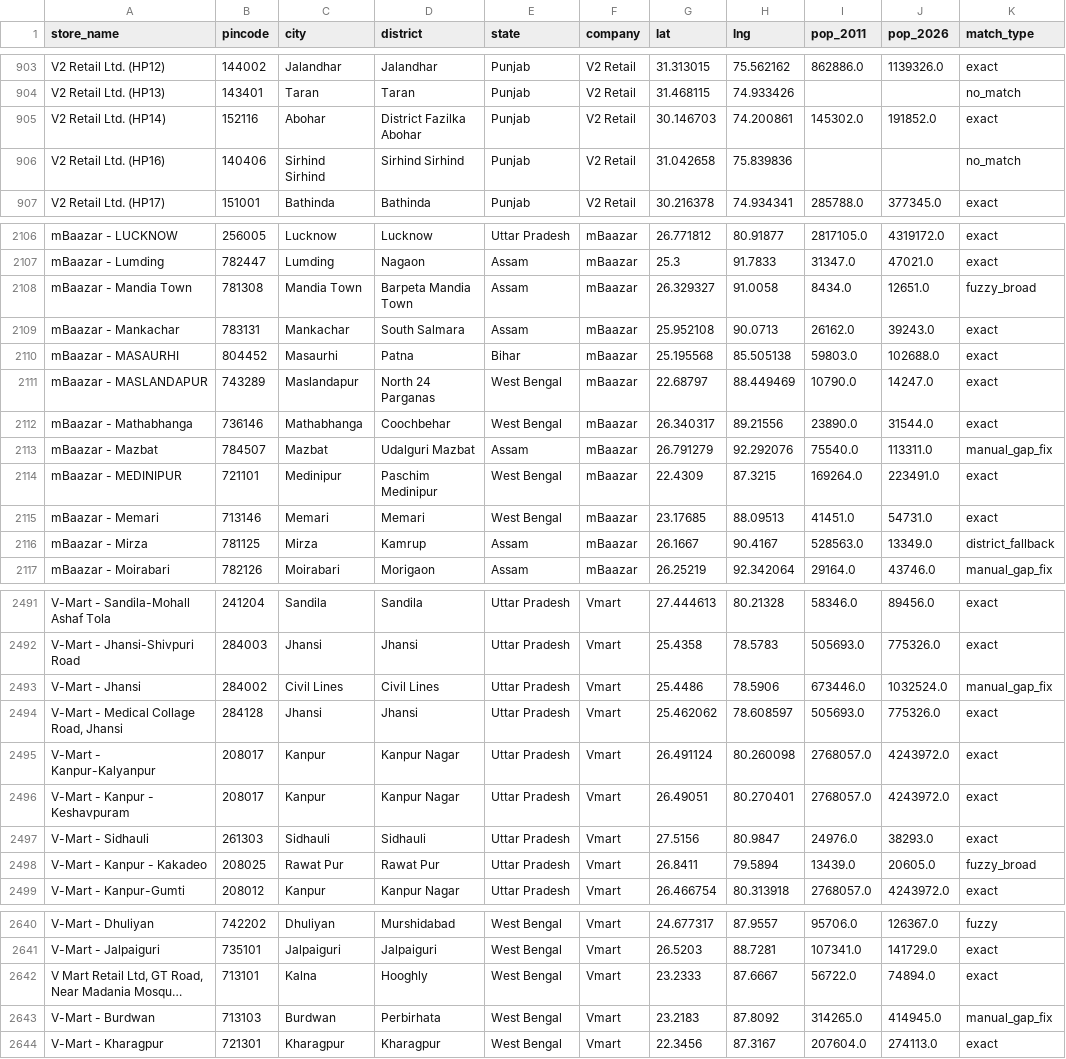
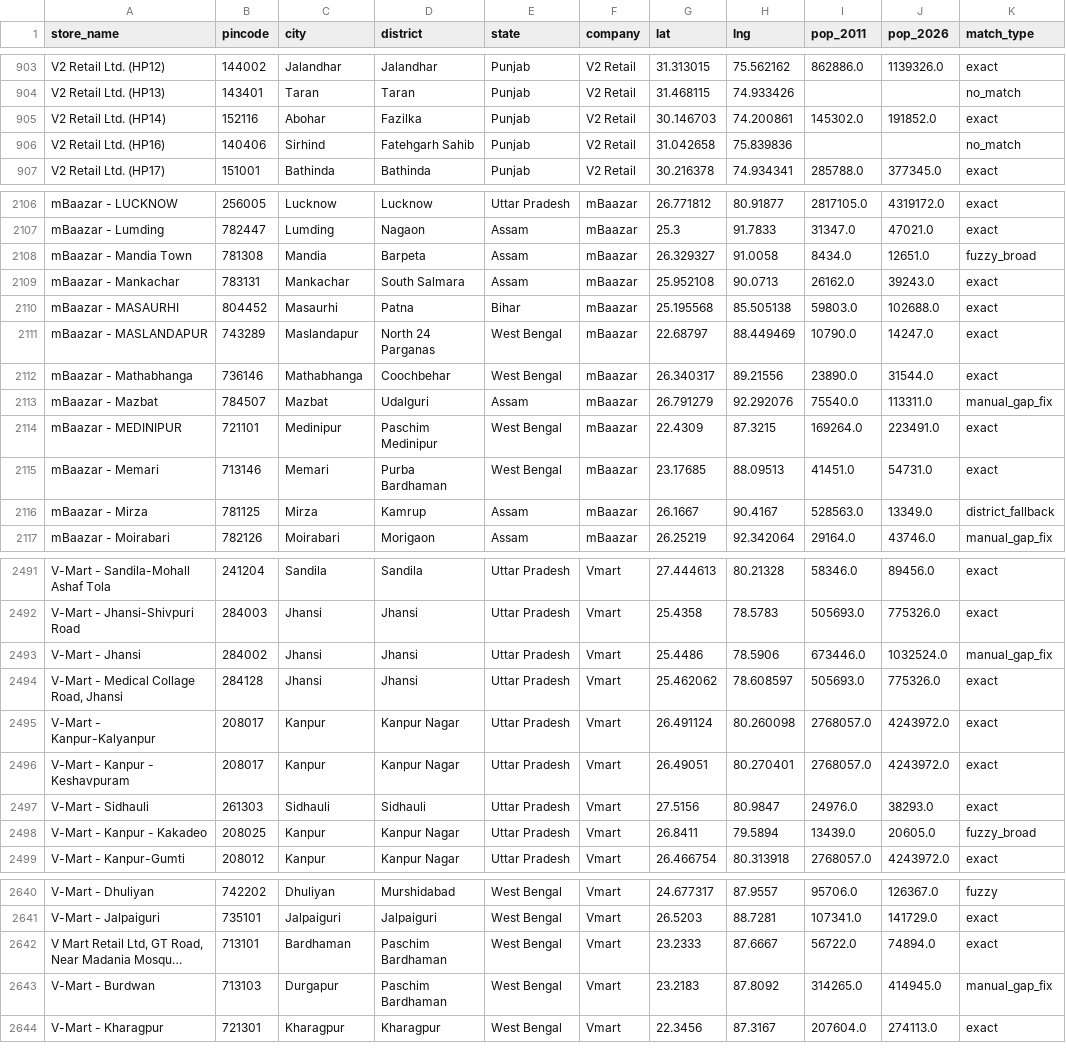
Before and after one commit to yashk812/retail-expansion-intel, a CSV file: master_stores.csv, drawn as a sheet; only a part is shown, gaps mark what is left out; long unchanged cells end in …; the diff covers the shown part only; the diff names each change by its address in the sheet, - before the commit and + after, or states it on an @@ line.

Commit message:
DQ: fix 87B/1B city, Benachity Durgapur, 38 compound/wrong district names, Balasore district

```diff
--- a/master_stores.csv
+++ b/master_stores.csv
-D905 (district): District Fazilka Abohar
+D905 (district): Fazilka
-C906 (city): Sirhind Sirhind
+C906 (city): Sirhind
-D906 (district): Sirhind Sirhind
+D906 (district): Fatehgarh Sahib
-C2108 (city): Mandia Town
+C2108 (city): Mandia
-D2108 (district): Barpeta Mandia Town
+D2108 (district): Barpeta
-D2113 (district): Udalguri Mazbat
+D2113 (district): Udalguri
-D2115 (district): Memari
+D2115 (district): Purba Bardhaman
-C2493 (city): Civil Lines
+C2493 (city): Jhansi
-D2493 (district): Civil Lines
+D2493 (district): Jhansi
-C2498 (city): Rawat Pur
+C2498 (city): Kanpur
-D2498 (district): Rawat Pur
+D2498 (district): Kanpur Nagar
-C2642 (city): Kalna
+C2642 (city): Bardhaman
-D2642 (district): Hooghly
+D2642 (district): Paschim Bardhaman
-C2643 (city): Burdwan
+C2643 (city): Durgapur
-D2643 (district): Perbirhata
+D2643 (district): Paschim Bardhaman
```
Also changed, not shown: 100 edited cells elsewhere in this file.
